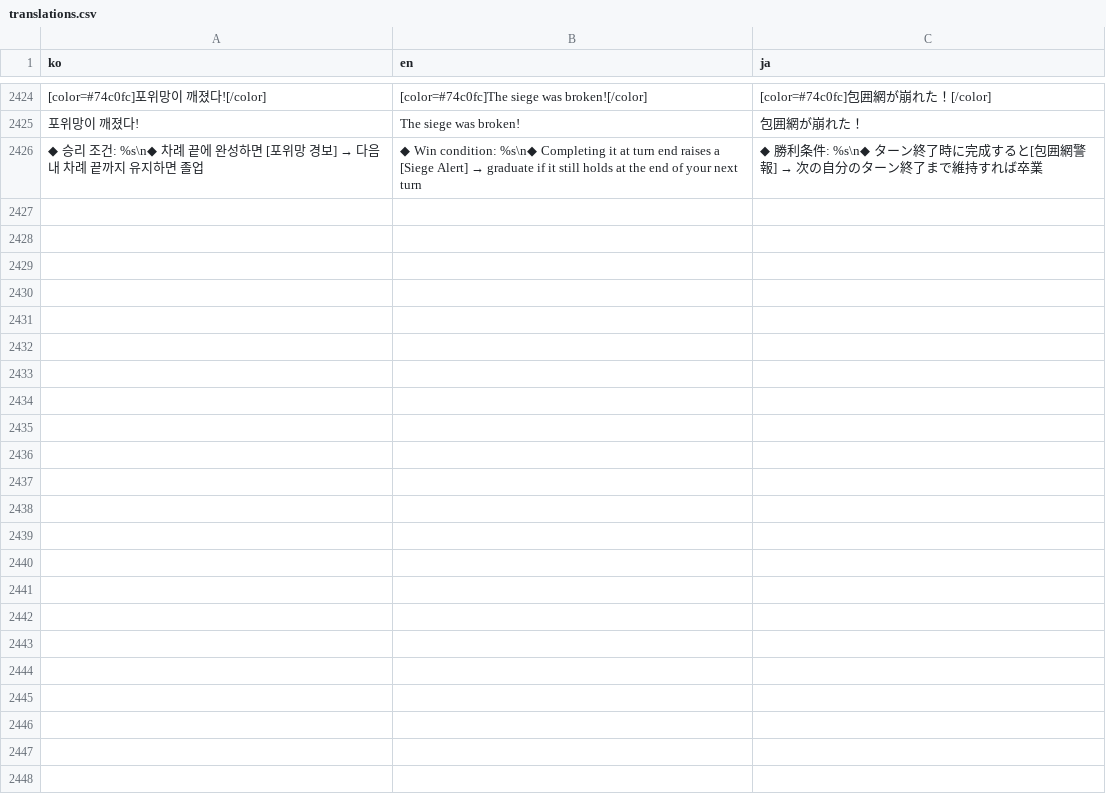
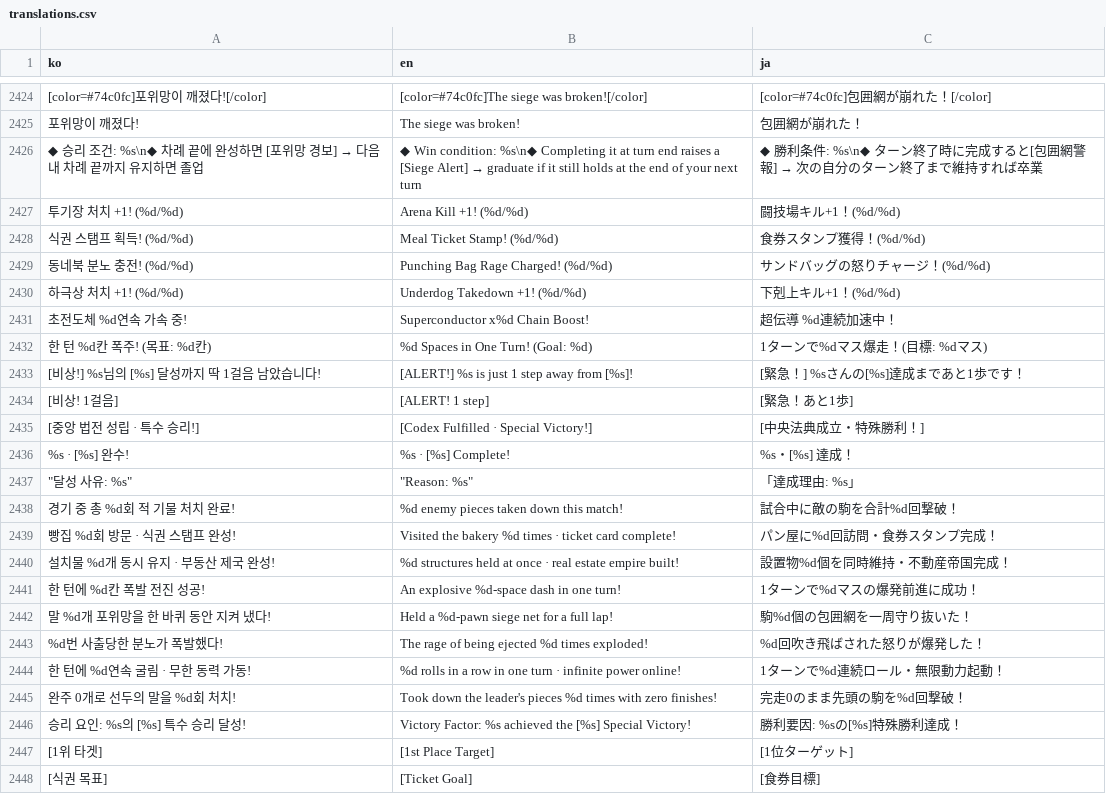
Before and after one commit to mayjohn66-cmd/TRG, a CSV file: content_trickcal/data/translations.csv, drawn as a sheet; only a part is shown, gaps mark what is left out; the diff names each change by its address in the sheet, - before the commit and + after, or states it on an @@ line.

```diff
--- a/content_trickcal/data/translations.csv
+++ b/content_trickcal/data/translations.csv
+row 2427: 투기장 처치 +1! (%d/%d) | Arena Kill +1! (%d/%d) | 闘技場キル+1！(%d/%d)
+row 2428: 식권 스탬프 획득! (%d/%d) | Meal Ticket Stamp! (%d/%d) | 食券スタンプ獲得！(%d/%d)
+row 2429: 동네북 분노 충전! (%d/%d) | Punching Bag Rage Charged! (%d/%d) | サンドバッグの怒りチャージ！(%d/%d)
+row 2430: 하극상 처치 +1! (%d/%d) | Underdog Takedown +1! (%d/%d) | 下剋上キル+1！(%d/%d)
+row 2431: 초전도체 %d연속 가속 중! | Superconductor x%d Chain Boost! | 超伝導 %d連続加速中！
+row 2432: 한 턴 %d칸 폭주! (목표: %d칸) | %d Spaces in One Turn! (Goal: %d) | 1ターンで%dマス爆走！(目標: %dマス)
+row 2433: [비상!] %s님의 [%s] 달성까지 딱 1걸음 남았습니다! | [ALERT!] %s is just 1 step away from [%s]! | [緊急！] %sさんの[%s]達成まであと1歩です！
+row 2434: [비상! 1걸음] | [ALERT! 1 step] | [緊急！あと1歩]
+row 2435: [중앙 법전 성립 · 특수 승리!] | [Codex Fulfilled · Special Victory!] | [中央法典成立・特殊勝利！]
+row 2436: %s · [%s] 완수! | %s · [%s] Complete! | %s・[%s] 達成！
+row 2437: "달성 사유: %s" | "Reason: %s" | 「達成理由: %s」
+row 2438: 경기 중 총 %d회 적 기물 처치 완료! | %d enemy pieces taken down this match! | 試合中に敵の駒を合計%d回撃破！
+row 2439: 빵집 %d회 방문 · 식권 스탬프 완성! | Visited the bakery %d times · ticket card complete! | パン屋に%d回訪問・食券スタンプ完成！
+row 2440: 설치물 %d개 동시 유지 · 부동산 제국 완성! | %d structures held at once · real estate empire built! | 設置物%d個を同時維持・不動産帝国完成！
+row 2441: 한 턴에 %d칸 폭발 전진 성공! | An explosive %d-space dash in one turn! | 1ターンで%dマスの爆発前進に成功！
+row 2442: 말 %d개 포위망을 한 바퀴 동안 지켜 냈다! | Held a %d-pawn siege net for a full lap! | 駒%d個の包囲網を一周守り抜いた！
+row 2443: %d번 사출당한 분노가 폭발했다! | The rage of being ejected %d times exploded! | %d回吹き飛ばされた怒りが爆発した！
+row 2444: 한 턴에 %d연속 굴림 · 무한 동력 가동! | %d rolls in a row in one turn · infinite power online! | 1ターンで%d連続ロール・無限動力起動！
+row 2445: 완주 0개로 선두의 말을 %d회 처치! | Took down the leader's pieces %d times with zero finishes! | 完走0のまま先頭の駒を%d回撃破！
+row 2446: 승리 요인: %s의 [%s] 특수 승리 달성! | Victory Factor: %s achieved the [%s] Special Victory! | 勝利要因: %sの[%s]特殊勝利達成！
+row 2447: [1위 타겟] | [1st Place Target] | [1位ターゲット]
+row 2448: [식권 목표] | [Ticket Goal] | [食券目標]
```
Also changed, not shown: 38 other files.
